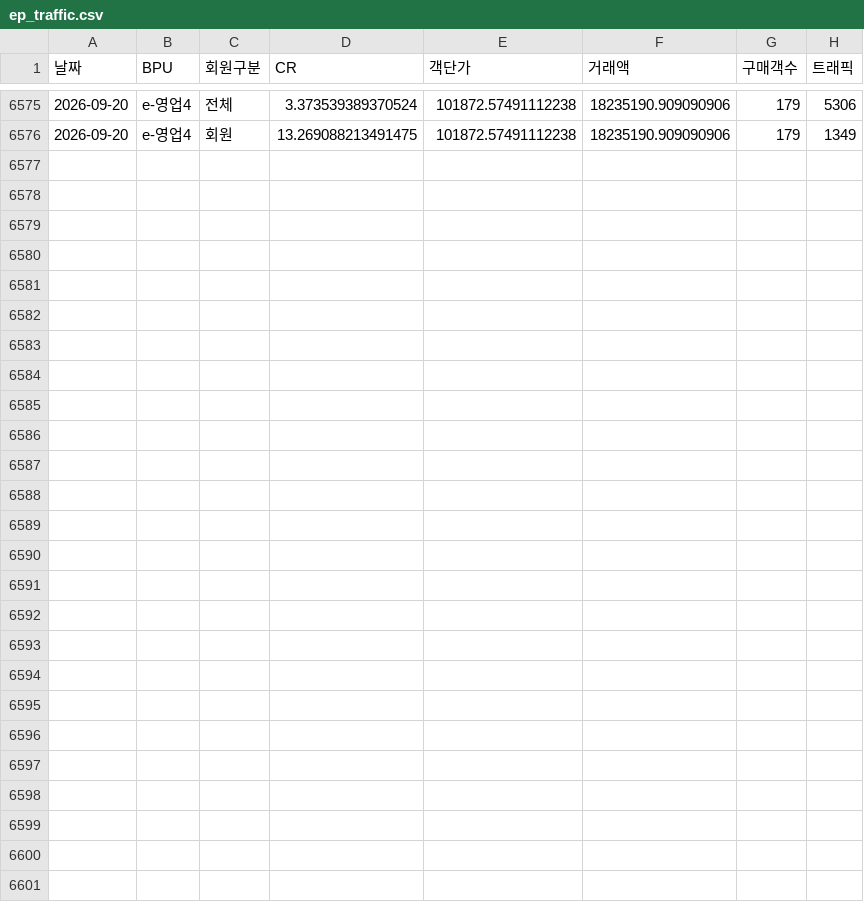
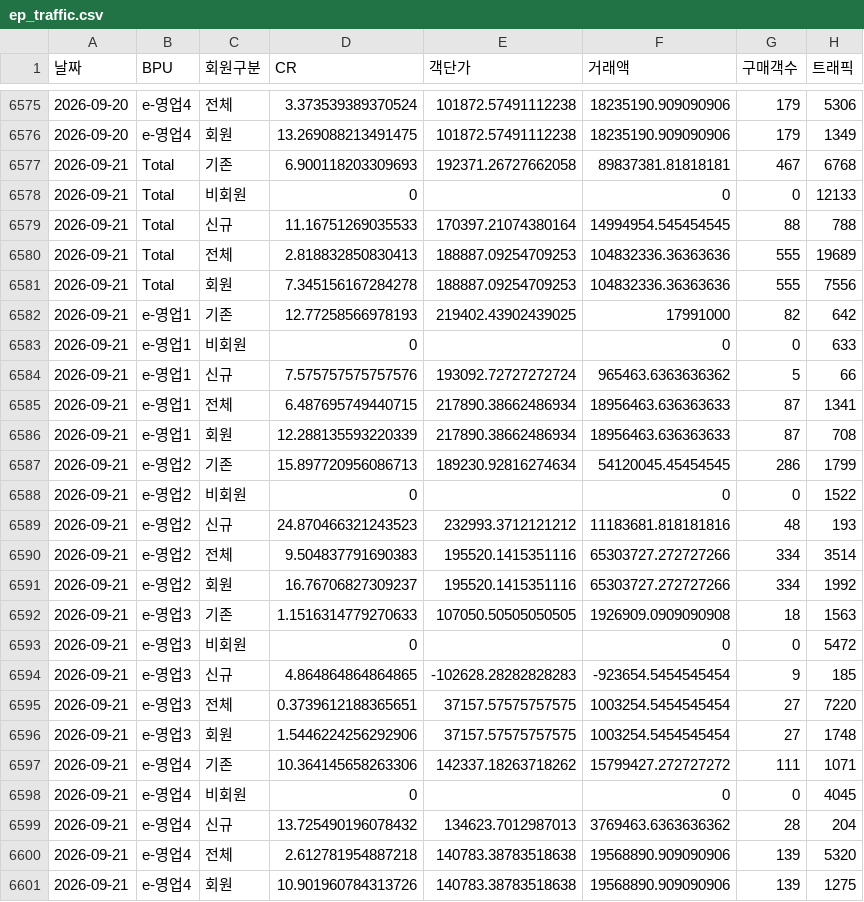
Before and after one commit to yaneee-ui/EP_dashboard, a CSV file: ep_traffic.csv, drawn as a sheet; only a part is shown, gaps mark what is left out; the diff names each change by its address in the sheet, - before the commit and + after, or states it on an @@ line.

```diff
--- a/ep_traffic.csv
+++ b/ep_traffic.csv
+row 6577: 2026-09-21 | Total | 기존 | 6.900118203309693 | 192371.26727662058 | 89837381.81818181 | 467 | 6768
+row 6578: 2026-09-21 | Total | 비회원 | 0 |  | 0 | 0 | 12133
+row 6579: 2026-09-21 | Total | 신규 | 11.16751269035533 | 170397.21074380164 | 14994954.545454545 | 88 | 788
+row 6580: 2026-09-21 | Total | 전체 | 2.818832850830413 | 188887.09254709253 | 104832336.36363636 | 555 | 19689
+row 6581: 2026-09-21 | Total | 회원 | 7.345156167284278 | 188887.09254709253 | 104832336.36363636 | 555 | 7556
+row 6582: 2026-09-21 | e-영업1 | 기존 | 12.77258566978193 | 219402.43902439025 | 17991000 | 82 | 642
+row 6583: 2026-09-21 | e-영업1 | 비회원 | 0 |  | 0 | 0 | 633
+row 6584: 2026-09-21 | e-영업1 | 신규 | 7.575757575757576 | 193092.72727272724 | 965463.6363636362 | 5 | 66
+row 6585: 2026-09-21 | e-영업1 | 전체 | 6.487695749440715 | 217890.38662486934 | 18956463.636363633 | 87 | 1341
+row 6586: 2026-09-21 | e-영업1 | 회원 | 12.288135593220339 | 217890.38662486934 | 18956463.636363633 | 87 | 708
+row 6587: 2026-09-21 | e-영업2 | 기존 | 15.897720956086713 | 189230.92816274634 | 54120045.45454545 | 286 | 1799
+row 6588: 2026-09-21 | e-영업2 | 비회원 | 0 |  | 0 | 0 | 1522
+row 6589: 2026-09-21 | e-영업2 | 신규 | 24.870466321243523 | 232993.3712121212 | 11183681.818181816 | 48 | 193
+row 6590: 2026-09-21 | e-영업2 | 전체 | 9.504837791690383 | 195520.1415351116 | 65303727.272727266 | 334 | 3514
+row 6591: 2026-09-21 | e-영업2 | 회원 | 16.76706827309237 | 195520.1415351116 | 65303727.272727266 | 334 | 1992
+row 6592: 2026-09-21 | e-영업3 | 기존 | 1.1516314779270633 | 107050.50505050505 | 1926909.0909090908 | 18 | 1563
+row 6593: 2026-09-21 | e-영업3 | 비회원 | 0 |  | 0 | 0 | 5472
+row 6594: 2026-09-21 | e-영업3 | 신규 | 4.864864864864865 | -102628.28282828283 | -923654.5454545454 | 9 | 185
+row 6595: 2026-09-21 | e-영업3 | 전체 | 0.3739612188365651 | 37157.57575757575 | 1003254.5454545454 | 27 | 7220
+row 6596: 2026-09-21 | e-영업3 | 회원 | 1.5446224256292906 | 37157.57575757575 | 1003254.5454545454 | 27 | 1748
+row 6597: 2026-09-21 | e-영업4 | 기존 | 10.364145658263306 | 142337.18263718262 | 15799427.272727272 | 111 | 1071
+row 6598: 2026-09-21 | e-영업4 | 비회원 | 0 |  | 0 | 0 | 4045
+row 6599: 2026-09-21 | e-영업4 | 신규 | 13.725490196078432 | 134623.7012987013 | 3769463.6363636362 | 28 | 204
+row 6600: 2026-09-21 | e-영업4 | 전체 | 2.612781954887218 | 140783.38783518638 | 19568890.909090906 | 139 | 5320
+row 6601: 2026-09-21 | e-영업4 | 회원 | 10.901960784313726 | 140783.38783518638 | 19568890.909090906 | 139 | 1275
```
Also changed, not shown: 3 other files.
